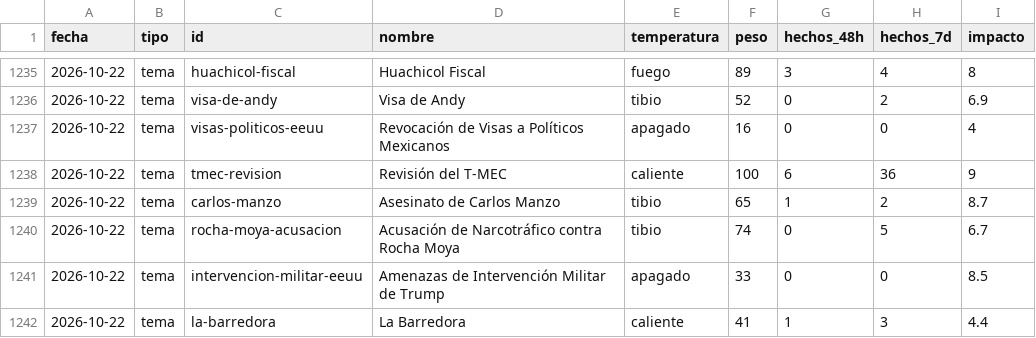
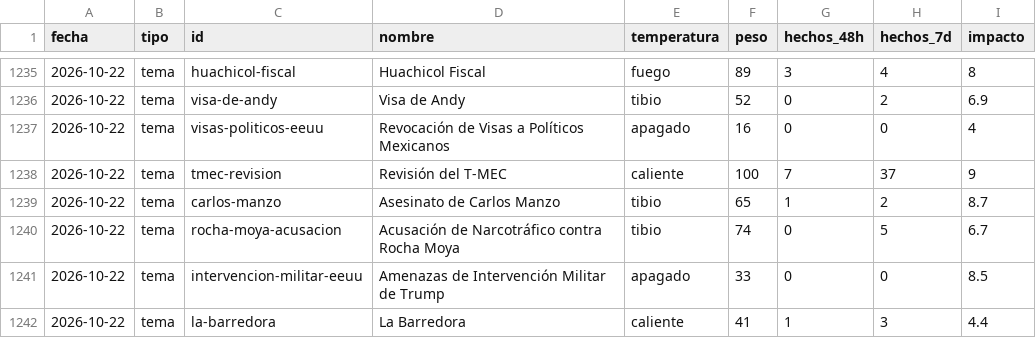
Before and after one commit to OckarLezama/ecosistema-politico, a CSV file: data/ecosistema_historial.csv, drawn as a sheet; only a part is shown, gaps mark what is left out.

```diff
--- a/data/ecosistema_historial.csv
+++ b/data/ecosistema_historial.csv
@@ -1237,3 +1237,3 @@ fecha,tipo,id,nombre,temperatura,peso,hechos_48h,hechos_7d,impacto
 2026-10-22,tema,visas-politicos-eeuu,Revocación de Visas a Políticos Mexicanos,apagado,16,0,0,4
-2026-10-22,tema,tmec-revision,Revisión del T-MEC,caliente,100,6,36,9
+2026-10-22,tema,tmec-revision,Revisión del T-MEC,caliente,100,7,37,9
 2026-10-22,tema,carlos-manzo,Asesinato de Carlos Manzo,tibio,65,1,2,8.7
```
Also changed, not shown: data/agrupacion_log.csv, data/auditoria_actores.csv, 7 other files.
